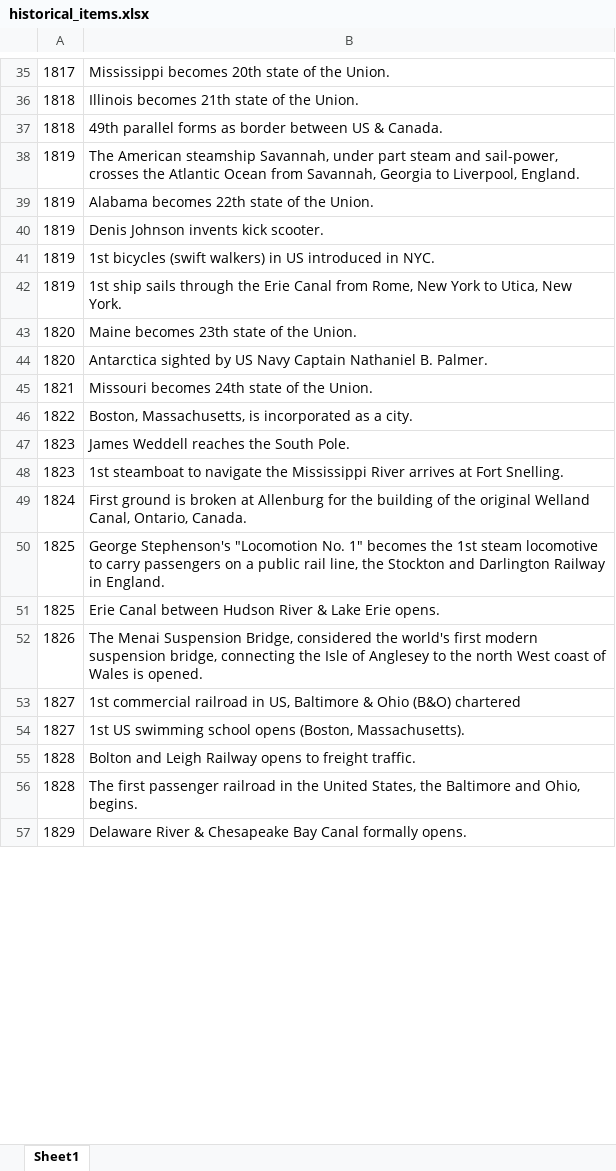
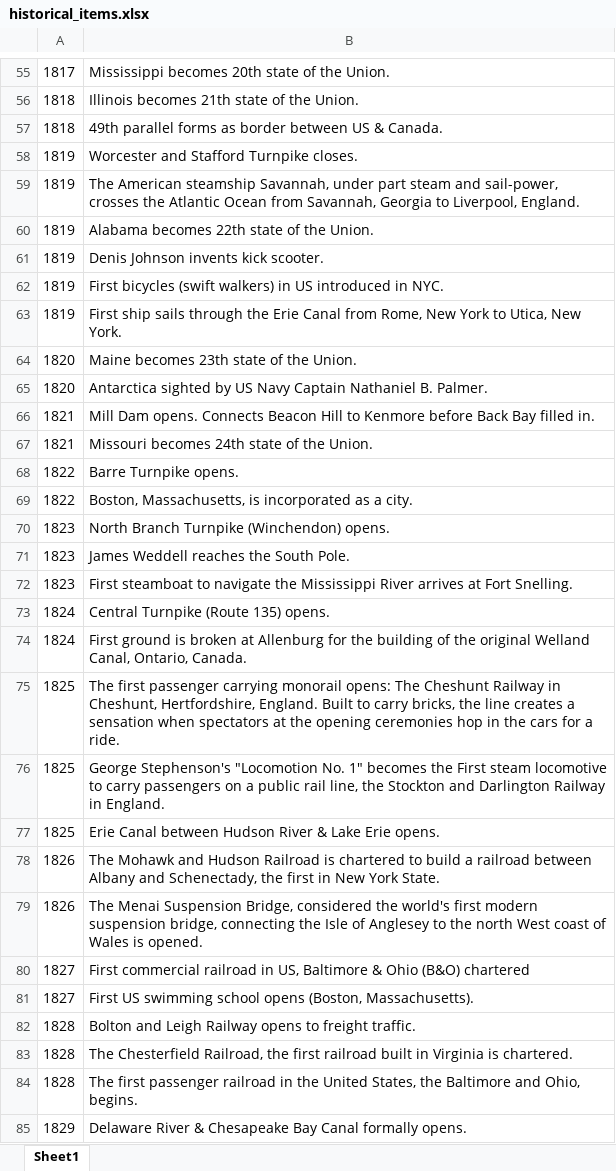
Before and after one commit to CTPSSTAFF/historical-transportation-map, an Excel workbook: xlsx/historical_items.xlsx, sheet Sheet1, drawn as a sheet; only a part is shown, gaps mark what is left out; values as stored, in another font and other column widths than the file's, no borders; addresses are those after the commit; the diff covers the shown part only; the diff names each change by its address in the sheet, - before the commit and + after, or states it on an @@ line.

```diff
--- a/xlsx/historical_items.xlsx (sheet Sheet1)
+++ b/xlsx/historical_items.xlsx (sheet Sheet1)
+row 58: 1819 | Worcester and Stafford Turnpike closes.
-B62: 1st bicycles (swift…
+B62: First bicycles (swift…
-B63: 1st ship sails…
+B63: First ship sails…
+row 66: 1821 | Mill Dam opens. Connects Beacon Hill to Kenmore before Back Bay filled in.
+row 68: 1822 | Barre Turnpike opens.
+row 70: 1823 | North Branch Turnpike (Winchendon) opens.
-B72: 1st steamboat to…
+B72: First steamboat to…
+row 73: 1824 | Central Turnpike (Route 135) opens.
+row 75: 1825 | The first passenger carrying monorail opens: The Cheshunt Railway in Cheshunt, Hertfordshire, England. Built to carry bricks, the line creates a sensation when spectators at the opening ceremonies hop in the cars for a ride.
-B76: …becomes the 1st steam locomotive…
+B76: …becomes the First steam locomotive…
+row 78: 1826 | The Mohawk and Hudson Railroad is chartered to build a railroad between Albany and Schenectady, the first in New York State.
-B80: 1st commercial railroad…
+B80: First commercial railroad…
-B81: 1st US swimming…
+B81: First US swimming…
+row 83: 1828 | The Chesterfield Railroad, the first railroad built in Virginia is chartered.
```
Also changed, not shown: 476 added rows, 1 removed row and 40 edited cells elsewhere in this sheet, 1 other file.
